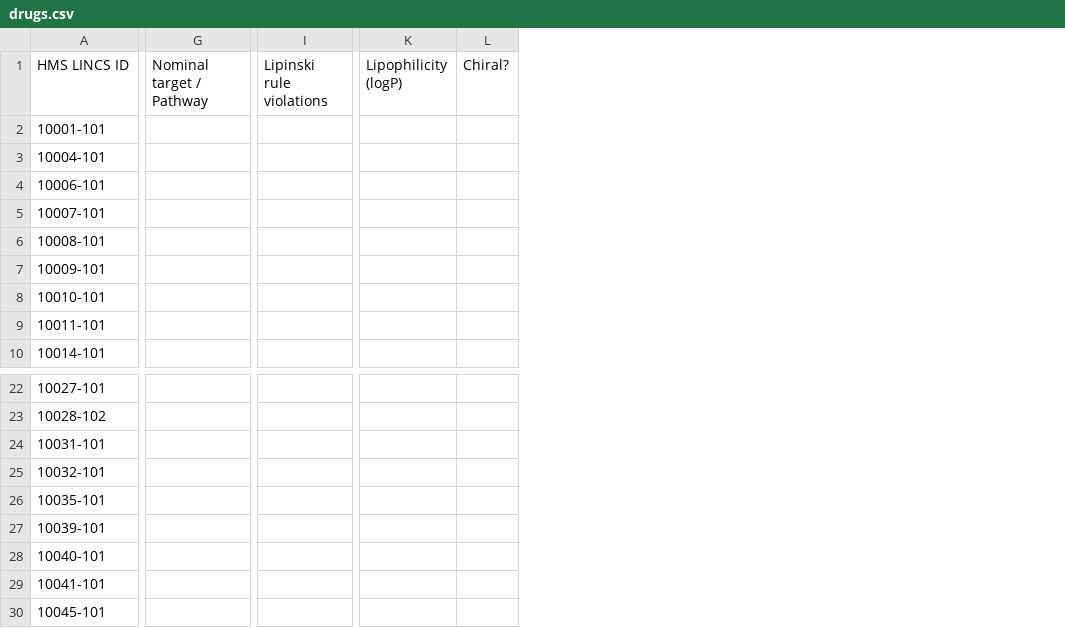
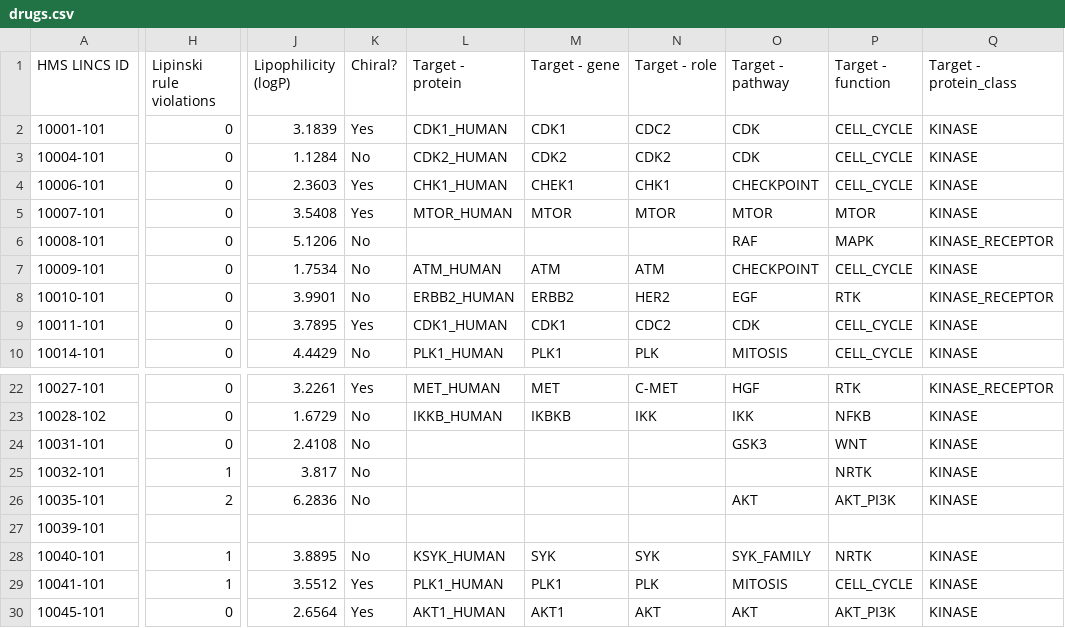
Before and after one commit to sorgerlab/CancerBrowser, a CSV file: cancerbrowser/tools/drugs.csv, drawn as a sheet; only a part is shown, gaps mark what is left out; removed rows and columns are numbered as before the commit, all else as after; the diff covers the shown part only; the diff names each change by its address in the sheet, - before the commit and + after, or states it on an @@ line.

Commit message:
Add in targets to drugs data #108

```diff
--- a/cancerbrowser/tools/drugs.csv
+++ b/cancerbrowser/tools/drugs.csv
-column G (Nominal target / Pathway), empty
-column I (Lipinski rule violations), empty
+column H (Lipinski rule violations), rows 2-10: all 0; rows 22-30: 0 | 0 | 0 | 1 | 2 |  | 1 | 1 | 0
-column K (Lipophilicity (logP)), empty
-column L (Chiral?), empty
+column J (Lipophilicity (logP)), rows 2-10: 3.1839 | 1.1284 | 2.3603 | 3.5408 | 5.1206 | 1.7534 | 3.9901 | 3.7895 | 4.4429; rows 22-30: 3.2261 | 1.6729 | 2.4108 | 3.817 | 6.2836 |  | 3.8895 | 3.5512 | 2.6564
+column K (Chiral?), rows 2-10: Yes | No | Yes | Yes | No | No | No | Yes | No; rows 22-30: Yes | No | No | No | No |  | No | Yes | Yes
+column L (Target - protein), rows 2-10: CDK1_HUMAN | CDK2_HUMAN | CHK1_HUMAN | MTOR_HUMAN |  | ATM_HUMAN | ERBB2_HUMAN | CDK1_HUMAN | PLK1_HUMAN; rows 22-30: MET_HUMAN | IKKB_HUMAN |  |  |  |  | KSYK_HUMAN | PLK1_HUMAN | AKT1_HUMAN
+column M (Target - gene), rows 2-10: CDK1 | CDK2 | CHEK1 | MTOR |  | ATM | ERBB2 | CDK1 | PLK1; rows 22-30: MET | IKBKB |  |  |  |  | SYK | PLK1 | AKT1
+column N (Target - role), rows 2-10: CDC2 | CDK2 | CHK1 | MTOR |  | ATM | HER2 | CDC2 | PLK; rows 22-30: C-MET | IKK |  |  |  |  | SYK | PLK | AKT
+column O (Target - pathway), rows 2-10: CDK | CDK | CHECKPOINT | MTOR | RAF | CHECKPOINT | EGF | CDK | MITOSIS; rows 22-30: HGF | IKK | GSK3 |  | AKT |  | SYK_FAMILY | MITOSIS | AKT
+column P (Target - function), rows 2-10: CELL_CYCLE | CELL_CYCLE | CELL_CYCLE | MTOR | MAPK | CELL_CYCLE | RTK | CELL_CYCLE | CELL_CYCLE; rows 22-30: RTK | NFKB | WNT | NRTK | AKT_PI3K |  | NRTK | CELL_CYCLE | AKT_PI3K
+column Q (Target - protein_class), rows 2-10: KINASE | KINASE | KINASE | KINASE | KINASE_RECEPTOR | KINASE | KINASE_RECEPTOR | KINASE | KINASE; rows 22-30: KINASE_RECEPTOR | KINASE | KINASE | KINASE | KINASE |  | KINASE | KINASE | KINASE
```
Also changed, not shown: 30 edited cells elsewhere in this file, 2 other files.
